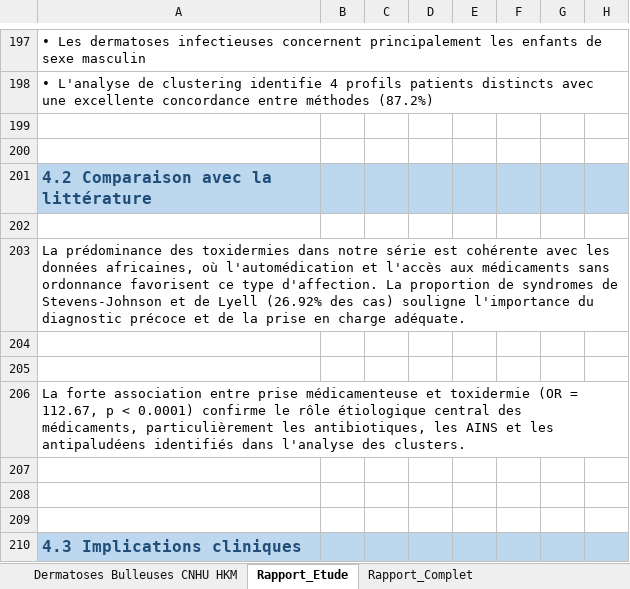
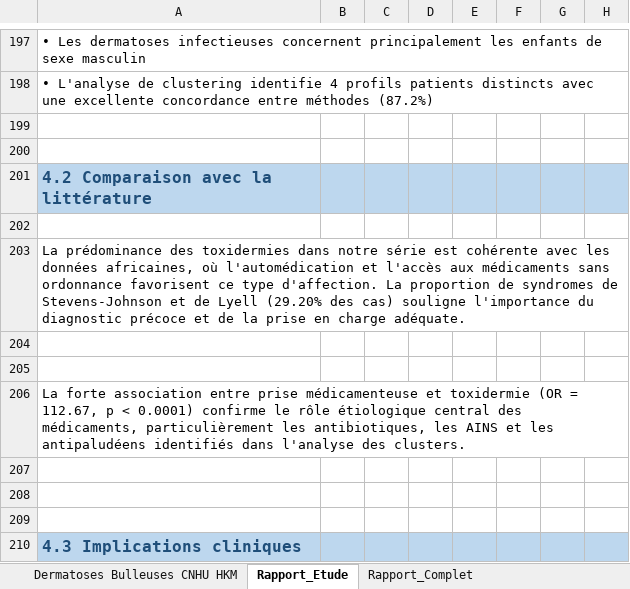
Before and after one commit to jicorporate/GFMP, an Excel workbook: Dermatoses_Bulleuses_dataset.xlsx, sheet Rapport_Etude, drawn as a sheet; only a part is shown, gaps mark what is left out; values as stored, in another font and other column widths than the file's, no borders; the diff names each change by its address in the sheet, - before the commit and + after, or states it on an @@ line.

Commit message:
git commit -m "Add new document and update dataset for dermatoses bulleuses in elderly"

```diff
--- a/Dermatoses_Bulleuses_dataset.xlsx (sheet Rapport_Etude)
+++ b/Dermatoses_Bulleuses_dataset.xlsx (sheet Rapport_Etude)
-A203: …de Lyell (26.92% des cas)…
+A203: …de Lyell (29.20% des cas)…
```
Also changed, not shown: 2 other files.
